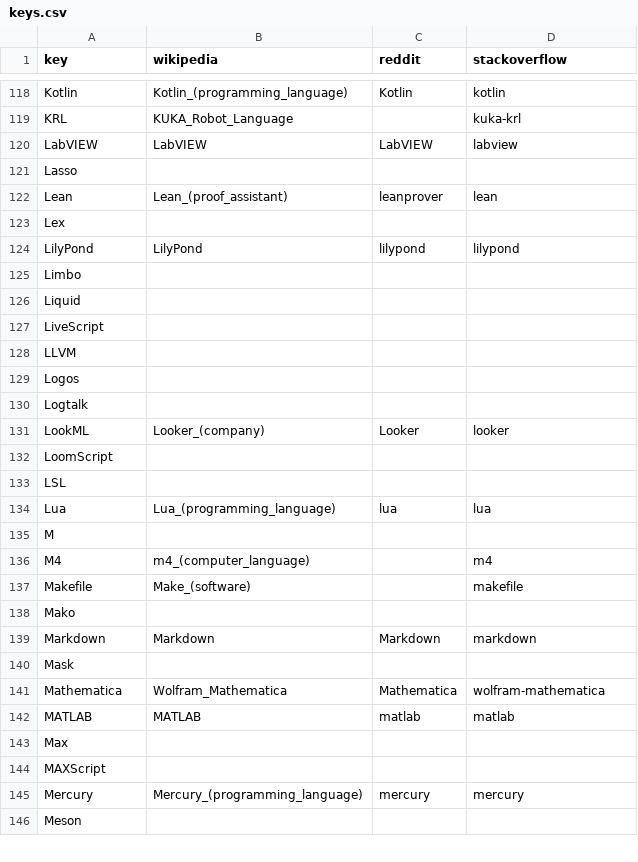
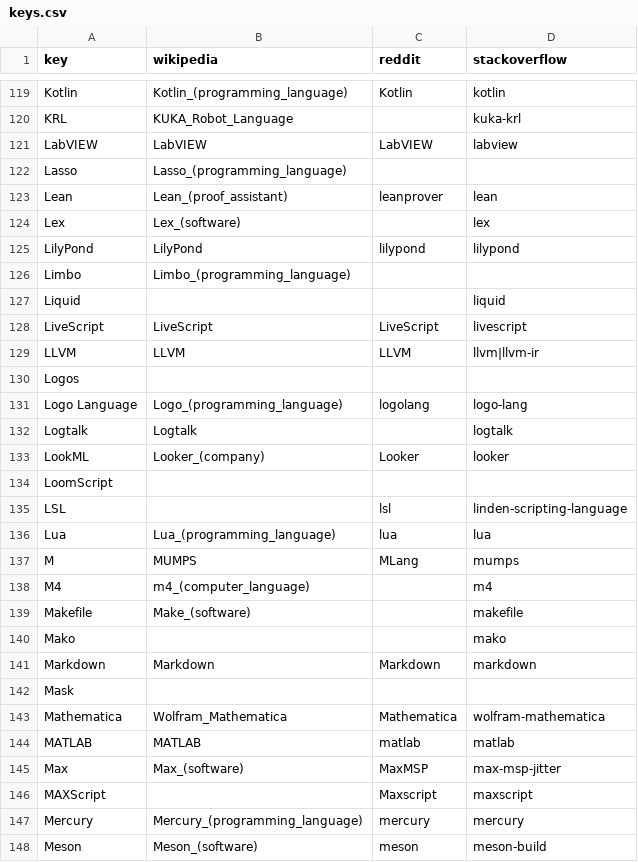
Before and after one commit to tjpalmer/languish, a CSV file: scripts/data/keys.csv, drawn as a sheet; only a part is shown, gaps mark what is left out; the diff covers the shown part only.

Commit message:
Go through o

```diff
--- a/scripts/data/keys.csv
+++ b/scripts/data/keys.csv
@@ -120,9 +121,9 @@
 "LabVIEW","LabVIEW","LabVIEW","labview"
-"Lasso",,,
+"Lasso","Lasso_(programming_language)","",""
 "Lean","Lean_(proof_assistant)","leanprover","lean"
-"Lex",,,
+"Lex","Lex_(software)","","lex"
 "LilyPond","LilyPond","lilypond","lilypond"
-"Limbo",,,
-"Liquid",,,
-"LiveScript",,,
-"LLVM",,,
+"Limbo","Limbo_(programming_language)","",""
+"Liquid","","","liquid"
+"LiveScript","LiveScript","LiveScript","livescript"
+"LLVM","LLVM","LLVM","llvm|llvm-ir"
@@ -130,2 +131,3 @@
-"Logtalk",,,
+"Logo Language","Logo_(programming_language)","logolang","logo-lang"
+"Logtalk","Logtalk","","logtalk"
 "LookML","Looker_(company)","Looker","looker"
@@ -133,7 +135,7 @@
-"LSL",,,
+"LSL","","lsl","linden-scripting-language"
 "Lua","Lua_(programming_language)","lua","lua"
-"M",,,
+"M","MUMPS","MLang","mumps"
 "M4","m4_(computer_language)","","m4"
 "Makefile","Make_(software)","","makefile"
-"Mako",,,
+"Mako","","","mako"
 "Markdown","Markdown","Markdown","markdown"
@@ -142,5 +144,5 @@
 "MATLAB","MATLAB","matlab","matlab"
-"Max",,,
-"MAXScript",,,
+"Max","Max_(software)","MaxMSP","max-msp-jitter"
+"MAXScript","","Maxscript","maxscript"
 "Mercury","Mercury_(programming_language)","mercury","mercury"
-"Meson",,,
+"Meson","Meson_(software)","meson","meson-build"
```
Also changed, not shown: 1 added row and 32 edited cells elsewhere in this file.
